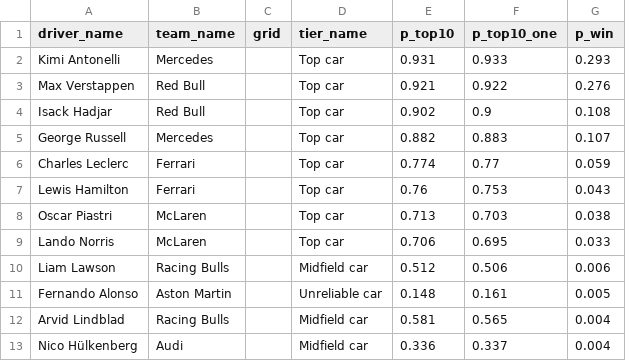
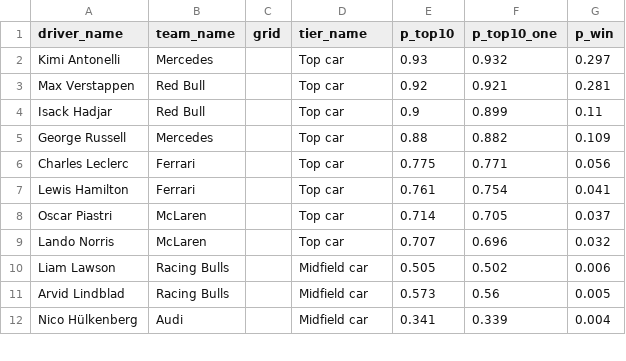
Before and after one commit to papchabertieu2025-design/f1-duel, a CSV file: forecasts/2026_r18_before_weekend.csv, drawn as a sheet; only a part is shown; the diff covers the shown part only.

```diff
--- a/forecasts/2026_r18_before_weekend.csv
+++ b/forecasts/2026_r18_before_weekend.csv
@@ -1,13 +1,12 @@
 driver_name,team_name,grid,tier_name,p_top10,p_top10_one,p_win
-Kimi Antonelli,Mercedes,,Top car,0.931,0.933,0.293
-Max Verstappen,Red Bull,,Top car,0.921,0.922,0.276
-Isack Hadjar,Red Bull,,Top car,0.902,0.9,0.108
-George Russell,Mercedes,,Top car,0.882,0.883,0.107
-Charles Leclerc,Ferrari,,Top car,0.774,0.77,0.059
-Lewis Hamilton,Ferrari,,Top car,0.76,0.753,0.043
-Oscar Piastri,McLaren,,Top car,0.713,0.703,0.038
-Lando Norris,McLaren,,Top car,0.706,0.695,0.033
-Liam Lawson,Racing Bulls,,Midfield car,0.512,0.506,0.006
-Fernando Alonso,Aston Martin,,Unreliable car,0.148,0.161,0.005
-Arvid Lindblad,Racing Bulls,,Midfield car,0.581,0.565,0.004
-Nico Hülkenberg,Audi,,Midfield car,0.336,0.337,0.004
+Kimi Antonelli,Mercedes,,Top car,0.93,0.932,0.297
+Max Verstappen,Red Bull,,Top car,0.92,0.921,0.281
+Isack Hadjar,Red Bull,,Top car,0.9,0.899,0.11
+George Russell,Mercedes,,Top car,0.88,0.882,0.109
+Charles Leclerc,Ferrari,,Top car,0.775,0.771,0.056
+Lewis Hamilton,Ferrari,,Top car,0.761,0.754,0.041
+Oscar Piastri,McLaren,,Top car,0.714,0.705,0.037
+Lando Norris,McLaren,,Top car,0.707,0.696,0.032
+Liam Lawson,Racing Bulls,,Midfield car,0.505,0.502,0.006
+Arvid Lindblad,Racing Bulls,,Midfield car,0.573,0.56,0.005
+Nico Hülkenberg,Audi,,Midfield car,0.341,0.339,0.004
```
Also changed, not shown: 2 added rows, 1 removed row and 19 edited cells elsewhere in this file, results/duels.csv, results/tracks_predictions.csv, 26 other files.
